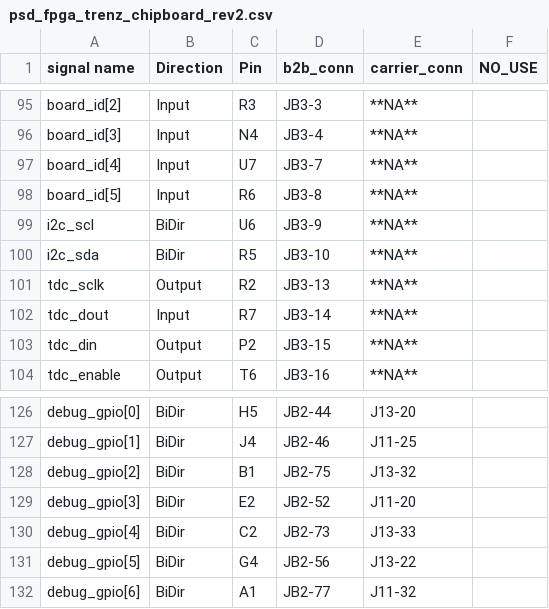
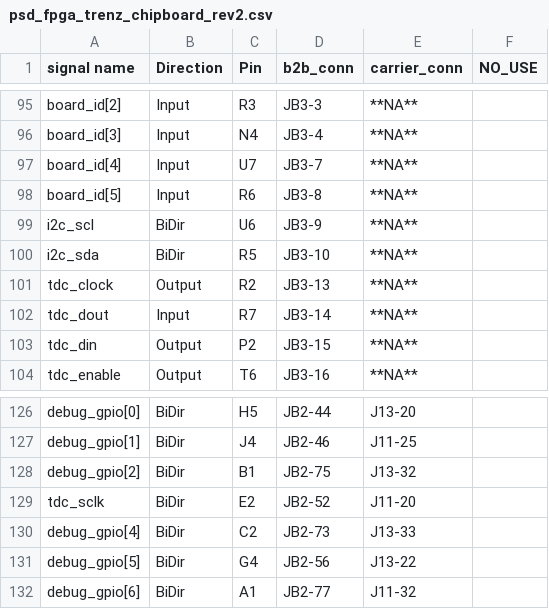
Before and after one commit to Prince-John/cfd-psd-fpga, a CSV file: psd_fpga.all_src/xdc/master_csv_for_trenz/psd_fpga_trenz_chipboard_rev2.csv, drawn as a sheet; only a part is shown, gaps mark what is left out.

```diff
--- a/psd_fpga.all_src/xdc/master_csv_for_trenz/psd_fpga_trenz_chipboard_rev2.csv
+++ b/psd_fpga.all_src/xdc/master_csv_for_trenz/psd_fpga_trenz_chipboard_rev2.csv
@@ -100,3 +100,3 @@ i2c_scl	BiDir	U6	JB3-9	**NA**
 i2c_sda	BiDir	R5	JB3-10	**NA**	
-tdc_sclk	Output	R2	JB3-13	**NA**	
+tdc_clock	Output	R2	JB3-13	**NA**	
 tdc_dout	Input	R7	JB3-14	**NA**	
@@ -128,3 +128,3 @@ debug_gpio[1]	BiDir	J4	JB2-46	J11-25
 debug_gpio[2]	BiDir	B1	JB2-75	J13-32	
-debug_gpio[3]	BiDir	E2	JB2-52	J11-20	
+tdc_sclk	BiDir	E2	JB2-52	J11-20	
 debug_gpio[4]	BiDir	C2	JB2-73	J13-33	
```
Also changed, not shown: 20 other files.
